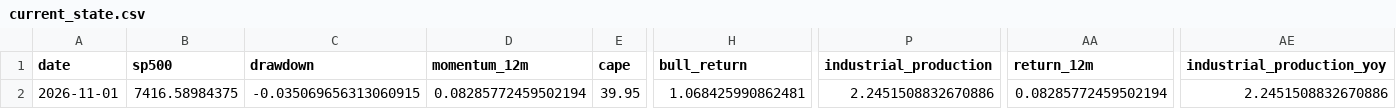
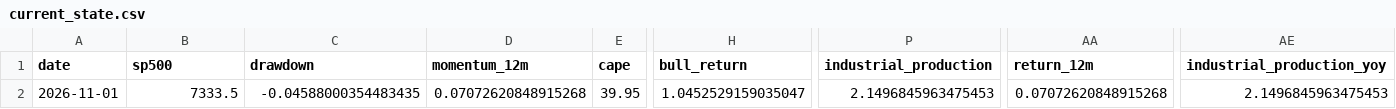
Before and after one commit to Vilson2930/SP500_CYCLE_ATLAS, a CSV file: data/current_state.csv, drawn as a sheet; only a part is shown, gaps mark what is left out; the diff names each change by its address in the sheet, - before the commit and + after, or states it on an @@ line.

```diff
--- a/data/current_state.csv
+++ b/data/current_state.csv
-B2 (sp500): 7416.58984375
+B2 (sp500): 7333.5
-C2 (drawdown): -0.035069656313060915
+C2 (drawdown): -0.04588000354483435
-D2 (momentum_12m): 0.08285772459502194
+D2 (momentum_12m): 0.07072620848915268
-H2 (bull_return): 1.068425990862481
+H2 (bull_return): 1.0452529159035047
-P2 (industrial_production): 2.2451508832670886
+P2 (industrial_production): 2.1496845963475453
-AA2 (return_12m): 0.08285772459502194
+AA2 (return_12m): 0.07072620848915268
-AE2 (industrial_production_yoy): 2.2451508832670886
+AE2 (industrial_production_yoy): 2.1496845963475453
```
Also changed, not shown: data/cycle_history.csv, 4 other files.
